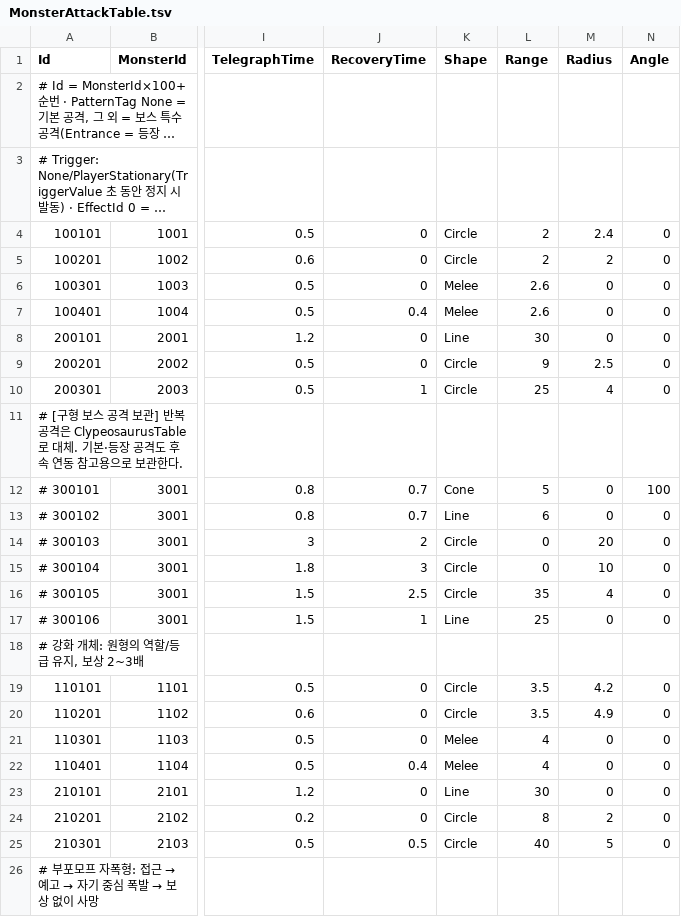
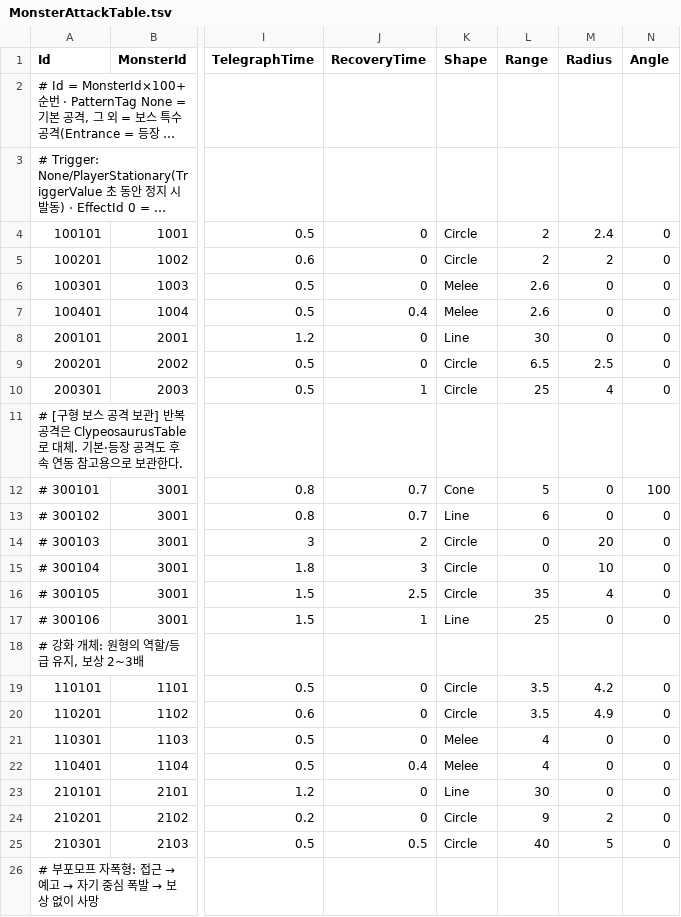
Before and after one commit to KooHoo-Dev/3rd_3D_1-3D-Project-team_even, a TSV file: Assets/StreamingAssets/Tables/MonsterAttackTable.tsv, drawn as a sheet; only a part is shown, gaps mark what is left out; long unchanged cells end in …; the diff names each change by its address in the sheet, - before the commit and + after, or states it on an @@ line.

```diff
--- a/Assets/StreamingAssets/Tables/MonsterAttackTable.tsv
+++ b/Assets/StreamingAssets/Tables/MonsterAttackTable.tsv
-L9 (Range): 9
+L9 (Range): 6.5
-L24 (Range): 8
+L24 (Range): 9
```
Also changed, not shown: 9 other files.
